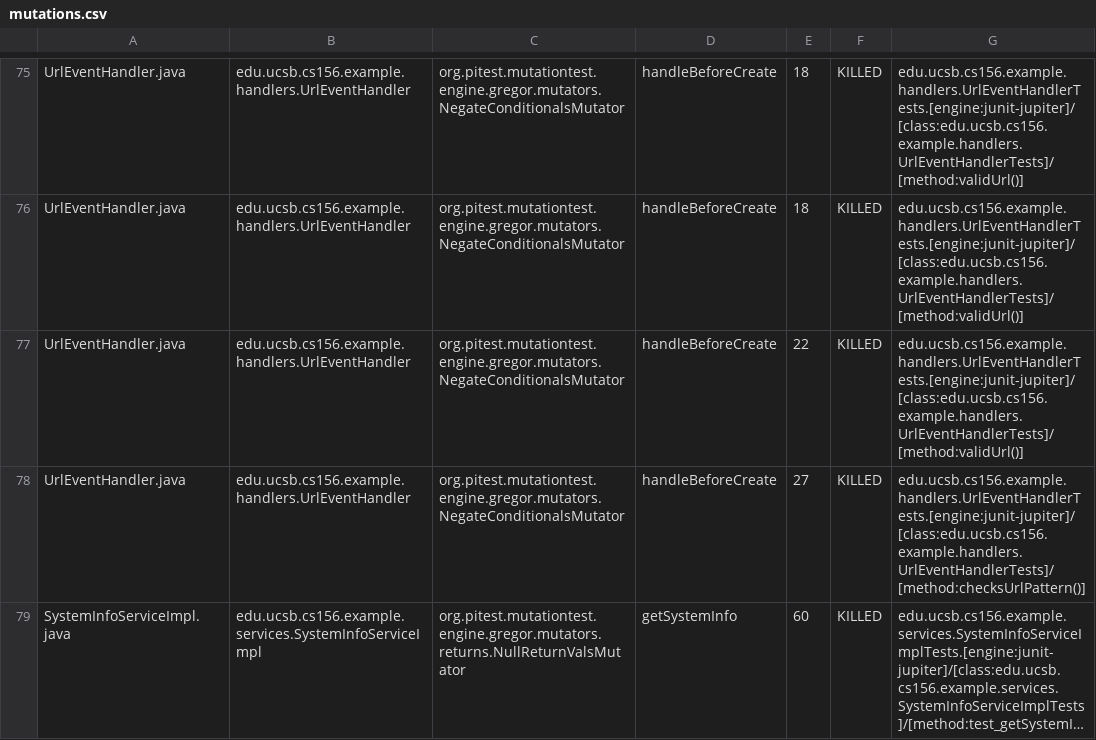
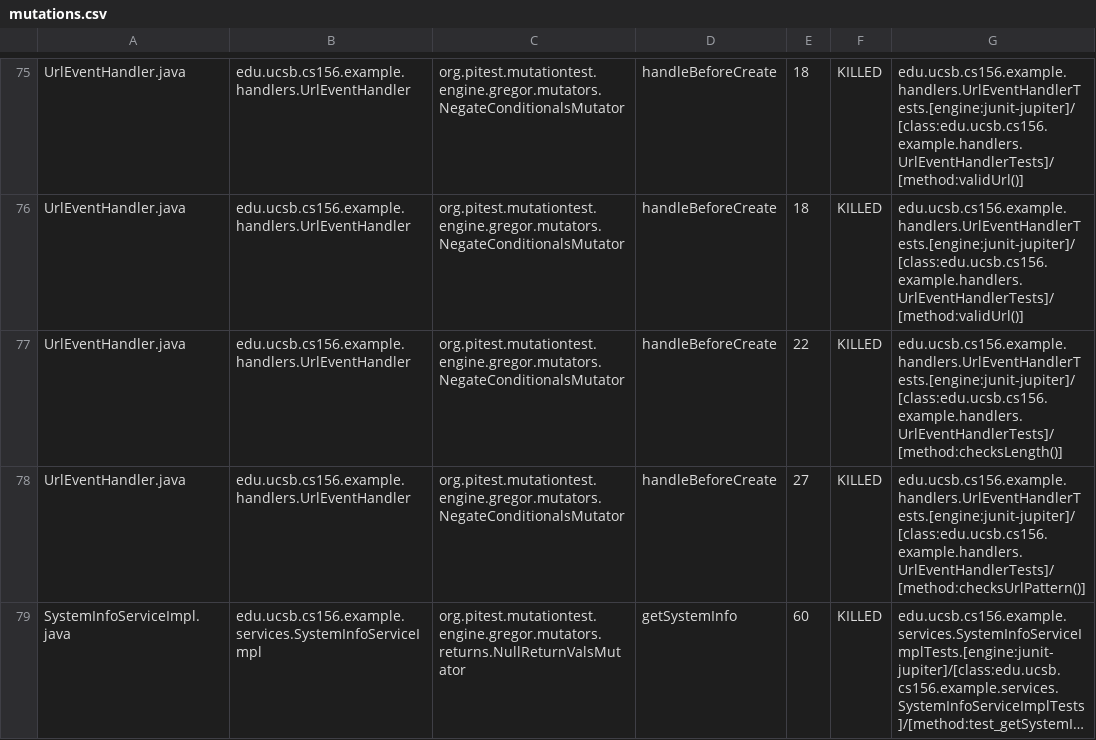
Before and after one commit to ucsb-cs156-f26/team01-f26-06, a CSV file: pitest/mutations.csv, drawn as a sheet; only a part is shown, gaps mark what is left out; long unchanged cells end in ….

Commit message:
Deploying to gh-pages from @ ucsb-cs156-f26/team01-f26-06@a6f5b486e81de0f75e4212bd8b11b2a96528efd5 🚀

```diff
--- a/pitest/mutations.csv
+++ b/pitest/mutations.csv
@@ -76,3 +76,3 @@ UrlEventHandler.java,edu.ucsb.cs156.example.handlers.UrlEventHandler,org.pitest.
 UrlEventHandler.java,edu.ucsb.cs156.example.handlers.UrlEventHandler,org.pitest.mutationtest.engine.gregor.mutators.NegateConditionalsMutator,handleBeforeCreate,18,KILLED,edu.ucsb.cs156.example.handlers.UrlEventHandlerTests.[engine:junit-jupiter]/[class:edu.ucsb.cs156.example.handlers.UrlEventHandlerTests]/[method:validUrl()]
-UrlEventHandler.java,edu.ucsb.cs156.example.handlers.UrlEventHandler,org.pitest.mutationtest.engine.gregor.mutators.NegateConditionalsMutator,handleBeforeCreate,22,KILLED,edu.ucsb.cs156.example.handlers.UrlEventHandlerTests.[engine:junit-jupiter]/[class:edu.ucsb.cs156.example.handlers.UrlEventHandlerTests]/[method:validUrl()]
+UrlEventHandler.java,edu.ucsb.cs156.example.handlers.UrlEventHandler,org.pitest.mutationtest.engine.gregor.mutators.NegateConditionalsMutator,handleBeforeCreate,22,KILLED,edu.ucsb.cs156.example.handlers.UrlEventHandlerTests.[engine:junit-jupiter]/[class:edu.ucsb.cs156.example.handlers.UrlEventHandlerTests]/[method:checksLength()]
 UrlEventHandler.java,edu.ucsb.cs156.example.handlers.UrlEventHandler,org.pitest.mutationtest.engine.gregor.mutators.NegateConditionalsMutator,handleBeforeCreate,27,KILLED,edu.ucsb.cs156.example.handlers.UrlEventHandlerTests.[engine:junit-jupiter]/[class:edu.ucsb.cs156.example.handlers.UrlEventHandlerTests]/[method:checksUrlPattern()]
```
Also changed, not shown: 17 other files.
